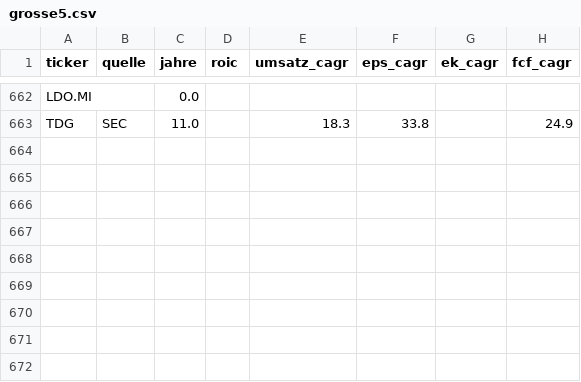
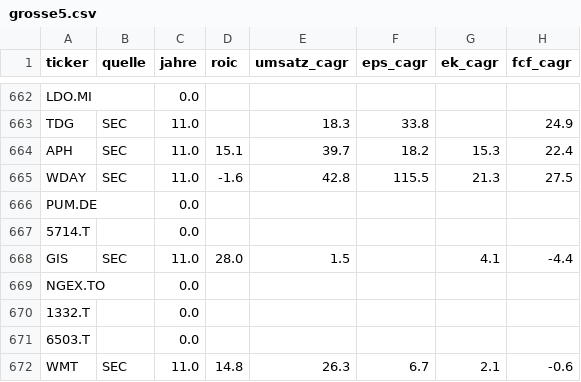
Before and after one commit to JNstocks/screener, a CSV file: daten/grosse5.csv, drawn as a sheet; only a part is shown, gaps mark what is left out; the diff names each change by its address in the sheet, - before the commit and + after, or states it on an @@ line.

```diff
--- a/daten/grosse5.csv
+++ b/daten/grosse5.csv
+row 664: APH | SEC | 11.0 | 15.1 | 39.7 | 18.2 | 15.3 | 22.4
+row 665: WDAY | SEC | 11.0 | -1.6 | 42.8 | 115.5 | 21.3 | 27.5
+row 666: PUM.DE |  | 0.0
+row 667: 5714.T |  | 0.0
+row 668: GIS | SEC | 11.0 | 28.0 | 1.5 |  | 4.1 | -4.4
+row 669: NGEX.TO |  | 0.0
+row 670: 1332.T |  | 0.0
+row 671: 6503.T |  | 0.0
+row 672: WMT | SEC | 11.0 | 14.8 | 26.3 | 6.7 | 2.1 | -0.6
```
Also changed, not shown: daten/kennzahlen.csv, daten/stammdaten.csv, 2 other files.
